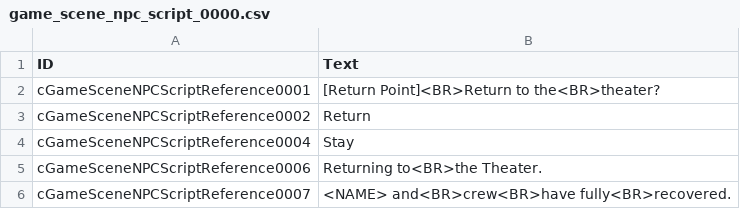
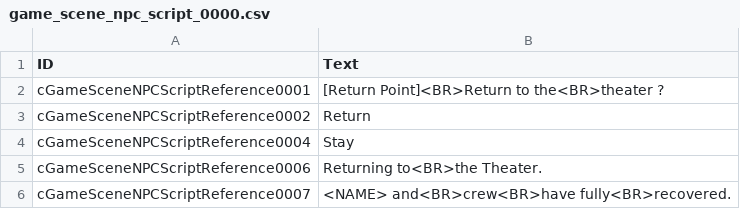
Before and after one commit to VariantXYZ/sakura-wars-gb2, a CSV file: game/text/gamescene_npc/game_scene_npc_script_0000.csv, drawn as a sheet.

Commit message:
Make a more obvious drastic change.

```diff
--- a/game/text/gamescene_npc/game_scene_npc_script_0000.csv
+++ b/game/text/gamescene_npc/game_scene_npc_script_0000.csv
@@ -1,3 +1,3 @@
 ID,Text
-cGameSceneNPCScriptReference0001,[Return Point]<BR>Return to the<BR>theater?
+cGameSceneNPCScriptReference0001,[Return Point]<BR>Return to the<BR>theater ?
 cGameSceneNPCScriptReference0002,Return
```
